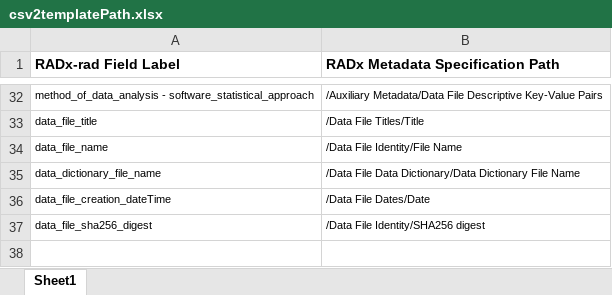
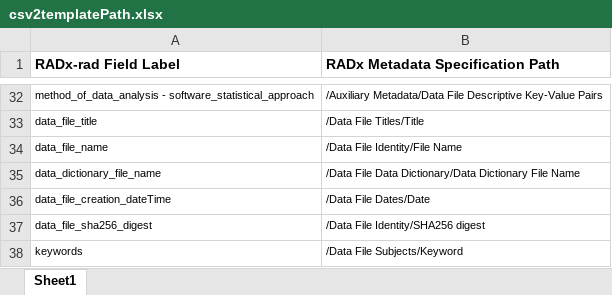
Before and after one commit to bmir-radx/radx-rad-metadata-compiler, an Excel workbook: src/main/resources/csv2templatePath.xlsx, sheet Sheet1, drawn as a sheet; only a part is shown, gaps mark what is left out; values as stored, in another font and other column widths than the file's, no borders; the diff names each change by its address in the sheet, - before the commit and + after, or states it on an @@ line.

Commit message:
make it work for template 1.0

```diff
--- a/src/main/resources/csv2templatePath.xlsx (sheet Sheet1)
+++ b/src/main/resources/csv2templatePath.xlsx (sheet Sheet1)
+row 38: keywords | /Data File Subjects/Keyword
```
Also changed, not shown: 18 other files.
